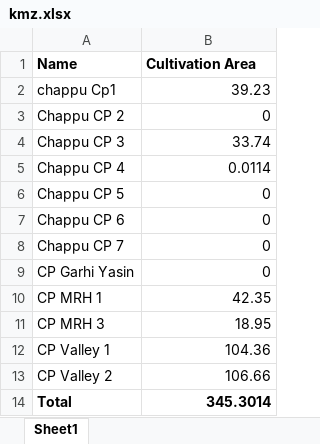
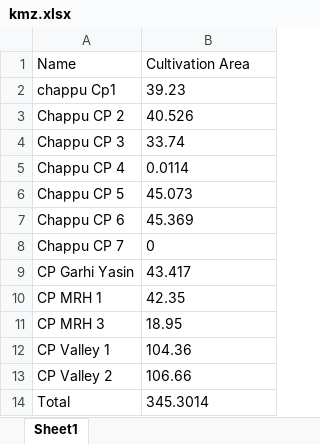
Before and after one commit to Iqra-LIMS/Land-Directorate, an Excel workbook: Data/kmz.xlsx, sheet Sheet1, drawn as a sheet; values as stored, in another font and other column widths than the file's, no borders; the diff names each change by its address in the sheet, - before the commit and + after, or states it on an @@ line.

Commit message:
update: your message here

```diff
--- a/Data/kmz.xlsx (sheet Sheet1)
+++ b/Data/kmz.xlsx (sheet Sheet1)
-A1:B1 bold: on
+A1:B1 bold: off
-B2 alignment: right
+B2 alignment: left
-B3 (Cultivation Area): 0
+B3 (Cultivation Area): 40.526
-B4:B5 alignment: right
+B4:B5 alignment: left
-B6 (Cultivation Area): 0
+B6 (Cultivation Area): 45.073
-B7 (Cultivation Area): 0
+B7 (Cultivation Area): 45.369
-B8 alignment: right
+B8 alignment: left
-B9 (Cultivation Area): 0
+B9 (Cultivation Area): 43.417
-B10:B14 alignment: right
+B10:B14 alignment: left
-A14:B14 bold: on
+A14:B14 bold: off
```
